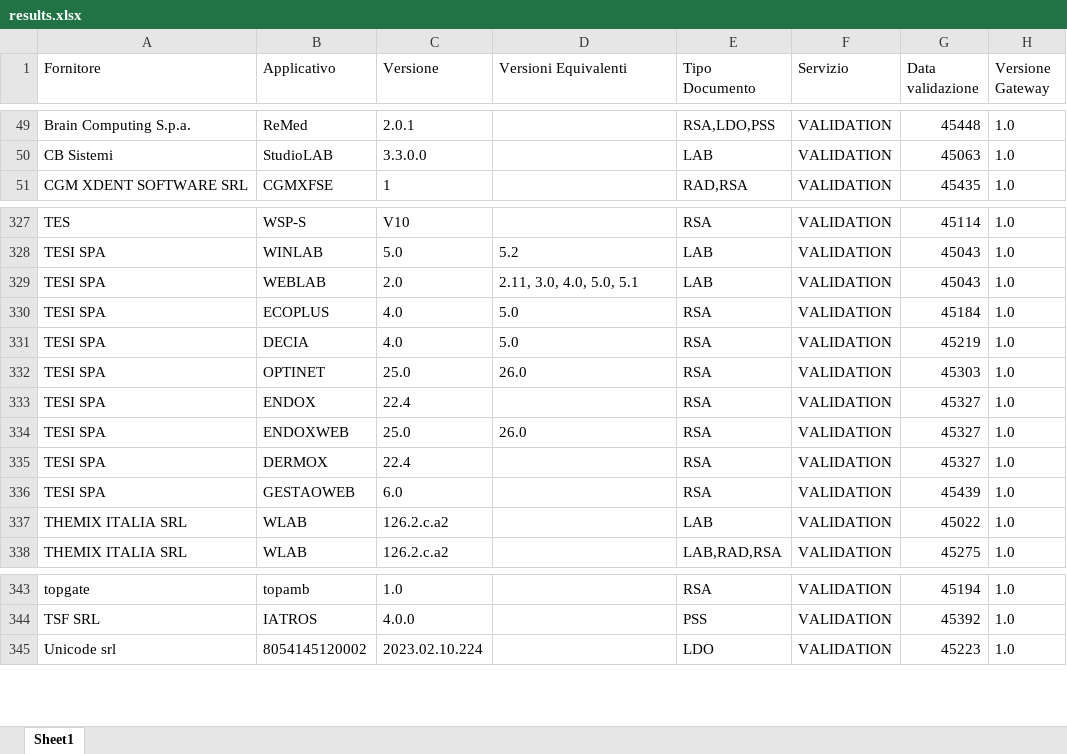
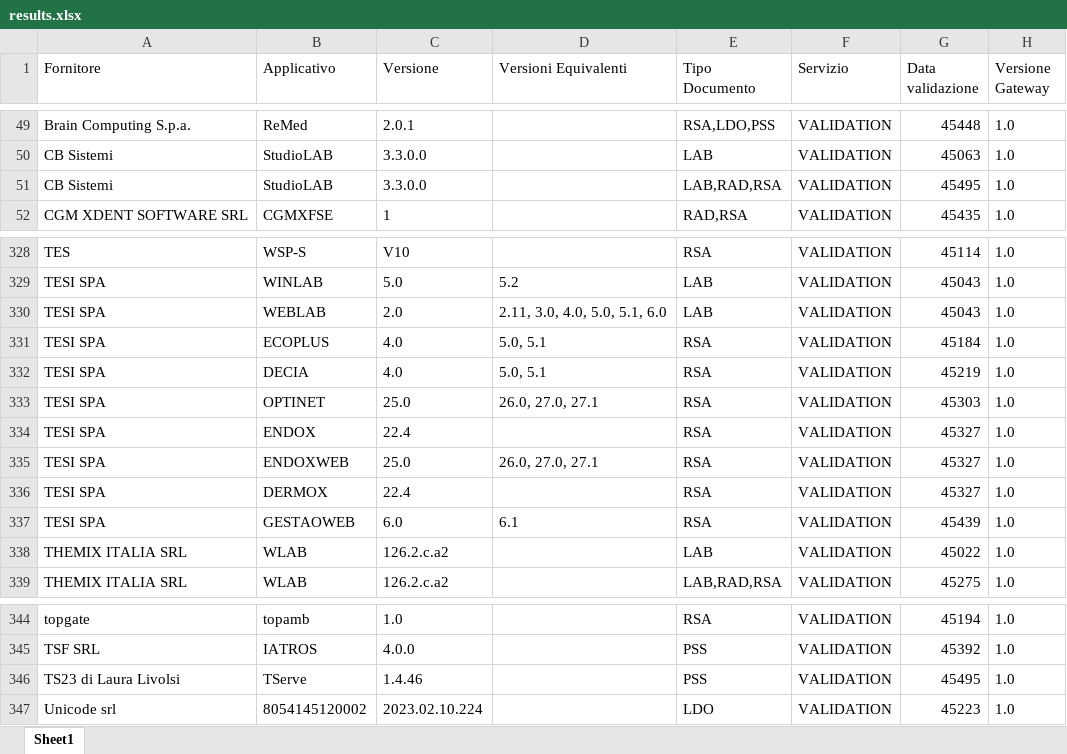
Before and after one commit to ministero-salute/it-fse-accreditati, an Excel workbook: RESULTS/results.xlsx, sheet Sheet1, drawn as a sheet; only a part is shown, gaps mark what is left out; values as stored, in another font and other column widths than the file's, no borders; addresses are those after the commit; the diff names each change by its address in the sheet, - before the commit and + after, or states it on an @@ line.

```diff
--- a/RESULTS/results.xlsx (sheet Sheet1)
+++ b/RESULTS/results.xlsx (sheet Sheet1)
+row 51: CB Sistemi | StudioLAB | 3.3.0.0 |  | LAB,RAD,RSA | VALIDATION | 45495 | 1.0
-D330 (Versioni Equivalenti): 2.11, 3.0, 4.0, 5.0, 5.1
+D330 (Versioni Equivalenti): 2.11, 3.0, 4.0, 5.0, 5.1, 6.0
-D331:D332 (Versioni Equivalenti): 5.0
+D331:D332 (Versioni Equivalenti): 5.0, 5.1
-D333 (Versioni Equivalenti): 26.0
+D333 (Versioni Equivalenti): 26.0, 27.0, 27.1
-D335 (Versioni Equivalenti): 26.0
+D335 (Versioni Equivalenti): 26.0, 27.0, 27.1
-D337 (Versioni Equivalenti): (empty)
+D337 (Versioni Equivalenti): 6.1
+row 346: TS23 di Laura Livolsi | TServe | 1.4.46 |  | PSS | VALIDATION | 45495 | 1.0
```
Also changed, not shown: 2 other files.
